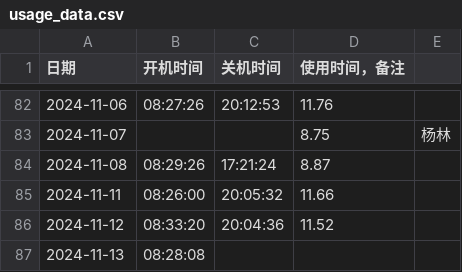
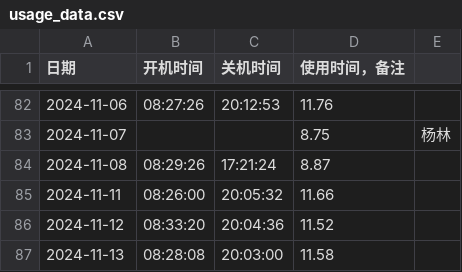
Before and after one commit to tilipinpin/workt, a CSV file: date/usage_data.csv, drawn as a sheet; only a part is shown, gaps mark what is left out.

Commit message:
更新计算机使用时间记录 - 2024-11-13

```diff
--- a/date/usage_data.csv
+++ b/date/usage_data.csv
@@ -86,2 +86,2 @@
 2024-11-12,08:33:20,20:04:36,11.52,
-2024-11-13,08:28:08,,,
+2024-11-13,08:28:08,20:03:00,11.58,
```
